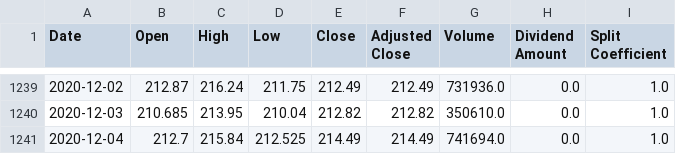
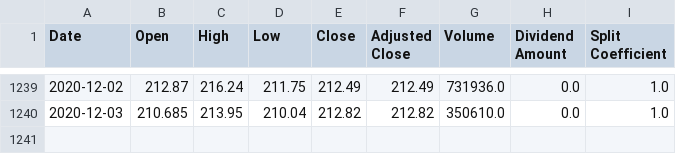
Before and after one commit to reidarwood/trader-joes, a CSV file: data/stocks/WLTW.csv, drawn as a sheet; only a part is shown, gaps mark what is left out.

```diff
--- a/data/stocks/WLTW.csv
+++ b/data/stocks/WLTW.csv
@@ -1240,2 +1240 @@ Date,Open,High,Low,Close,Adjusted Close,Volume,Dividend Amount,Split Coefficient
 2020-12-03,210.685,213.95,210.04,212.82,212.82,350610.0,0.0,1.0
-2020-12-04,212.7,215.84,212.525,214.49,214.49,741694.0,0.0,1.0
```
Also changed, not shown: data/stocks/WHR.csv, data/stocks/XLNX.csv, 25 other files.
